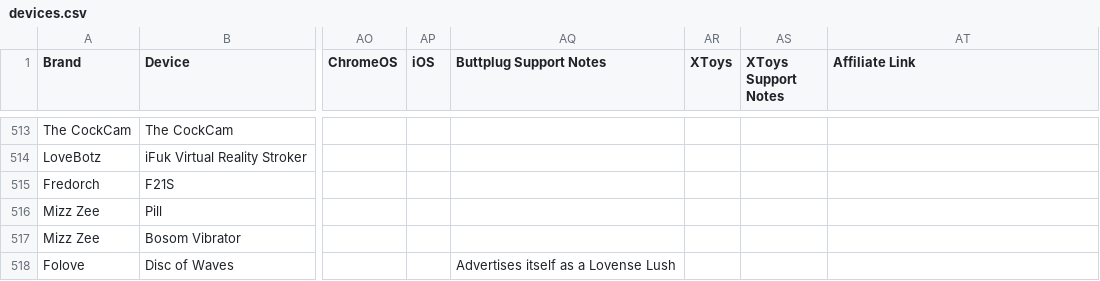
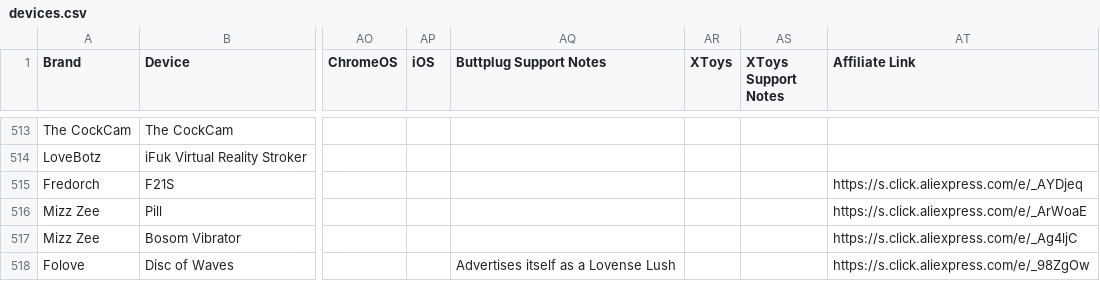
Before and after one commit to blackspherefollower/IoSTIndex, a CSV file: src/data/devices.csv, drawn as a sheet; only a part is shown, gaps mark what is left out; the diff covers the shown part only; the diff names each change by its address in the sheet, - before the commit and + after, or states it on an @@ line.

Commit message:
Updating datasets

```diff
--- a/src/data/devices.csv
+++ b/src/data/devices.csv
-AT515 (Affiliate Link): (empty)
+AT515 (Affiliate Link): https://s.click.aliexpress.com/e/_AYDjeq
-AT516 (Affiliate Link): (empty)
+AT516 (Affiliate Link): https://s.click.aliexpress.com/e/_ArWoaE
-AT517 (Affiliate Link): (empty)
+AT517 (Affiliate Link): https://s.click.aliexpress.com/e/_Ag4ljC
-AT518 (Affiliate Link): (empty)
+AT518 (Affiliate Link): https://s.click.aliexpress.com/e/_98ZgOw
```
Also changed, not shown: 1 added row and 10 edited cells elsewhere in this file.
